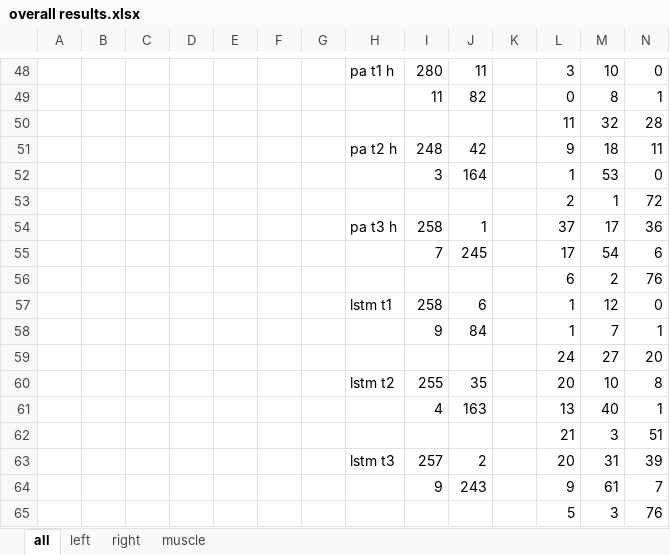
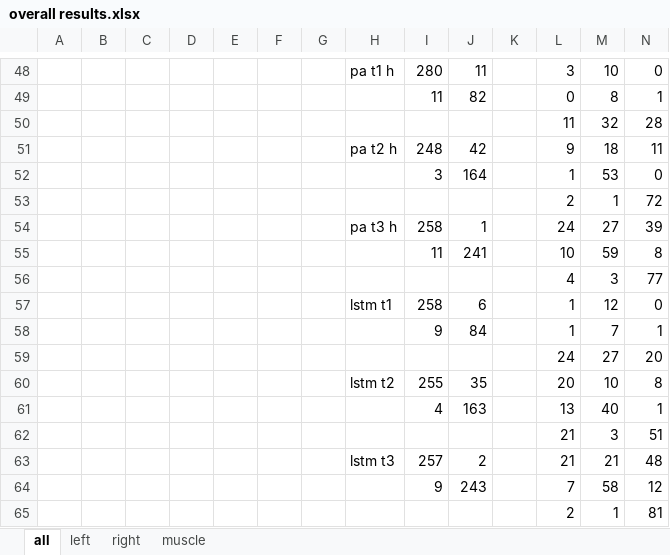
Before and after one commit to wuwenbo718/Master-Thesis, an Excel workbook: results/eval/overall results.xlsx, sheet all, drawn as a sheet; only a part is shown, gaps mark what is left out; values as stored, in another font and other column widths than the file's, no borders; removed rows and columns are numbered as before the commit, all else as after; the diff covers the shown part only; the diff names each change by its address in the sheet, - before the commit and + after, or states it on an @@ line.

```diff
--- a/results/eval/overall results.xlsx (sheet all)
+++ b/results/eval/overall results.xlsx (sheet all)
-L54: 37
+L54: 24
-M54: 17
+M54: 27
-N54: 36
+N54: 39
-row 55:  |  |  |  |  |  |  |  | 7 | 245 |  | 17 | 54 | 6
-row 56:  |  |  |  |  |  |  |  |  |  |  | 6 | 2 | 76
+row 55:  |  |  |  |  |  |  |  | 11 | 241 |  | 10 | 59 | 8
+row 56:  |  |  |  |  |  |  |  |  |  |  | 4 | 3 | 77
-L63: 20
+L63: 21
-M63: 31
+M63: 21
-N63: 39
+N63: 48
-row 64:  |  |  |  |  |  |  |  | 9 | 243 |  | 9 | 61 | 7
-row 65:  |  |  |  |  |  |  |  |  |  |  | 5 | 3 | 76
+row 64:  |  |  |  |  |  |  |  | 9 | 243 |  | 7 | 58 | 12
+row 65:  |  |  |  |  |  |  |  |  |  |  | 2 | 1 | 81
```
Also changed, not shown: 4 added rows, 4 removed rows and 27 edited cells elsewhere in this sheet, sheet right, sheet left, sheet muscle, 23 other files.
